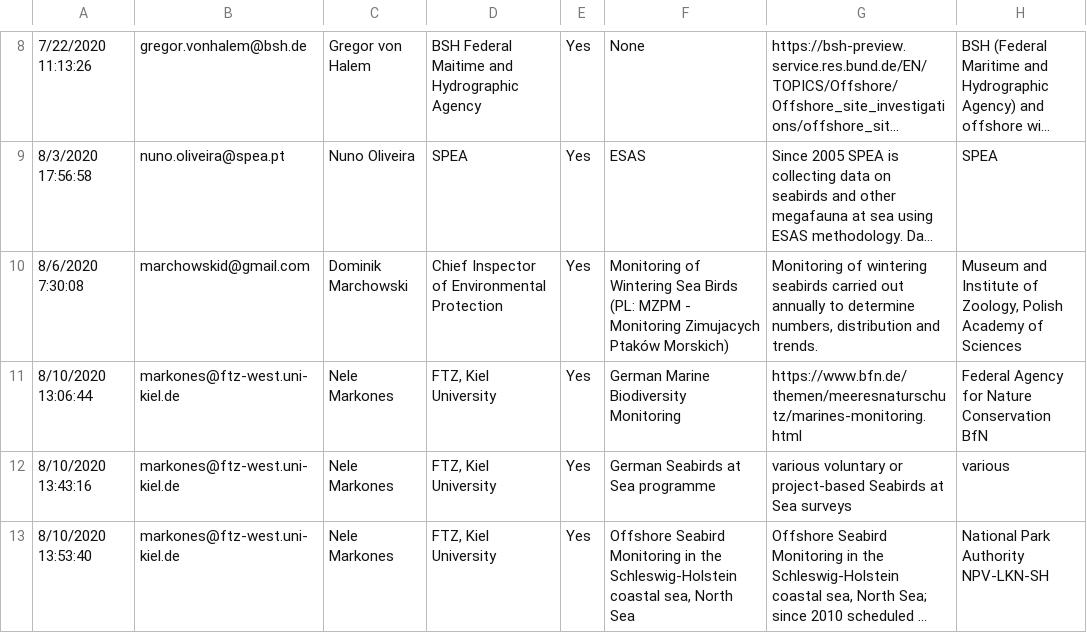
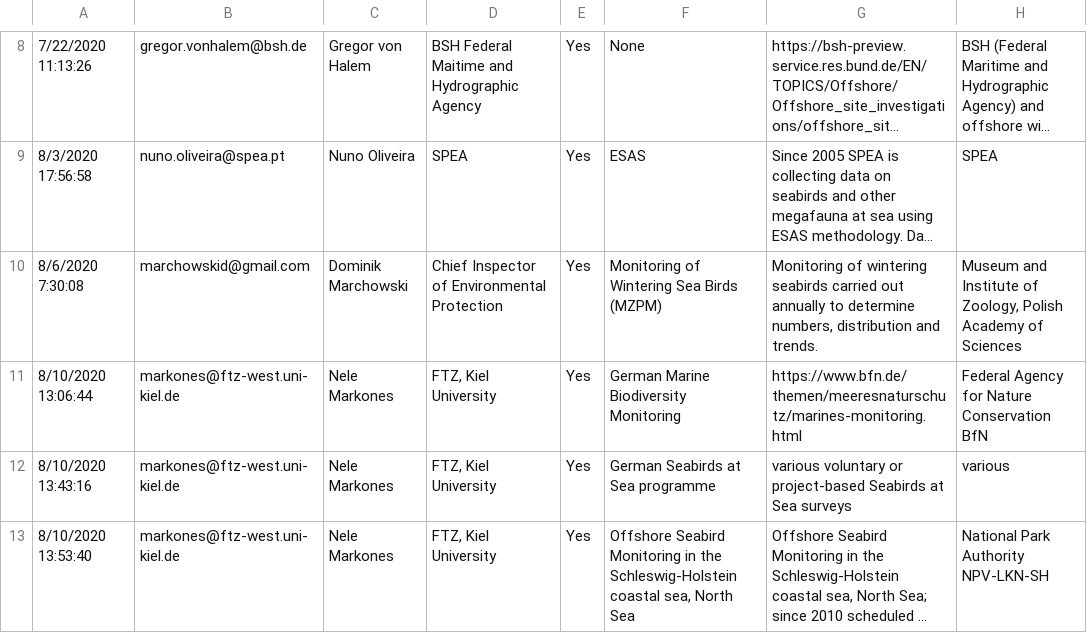
Before and after one commit to inbo/esas-revitalize, a CSV file: data/input/input_data.csv, drawn as a sheet; only a part is shown, gaps mark what is left out; long unchanged cells end in …; the diff covers the shown part only; the diff names each change by its address in the sheet, - before the commit and + after, or states it on an @@ line.

```diff
--- a/data/input/input_data.csv
+++ b/data/input/input_data.csv
-F10: …Sea Birds (PL: MZPM - Monitoring Zimujacych Ptaków Morskich)
+F10: …Sea Birds (MZPM)
```
Also changed, not shown: 2 removed rows and 1 edited cell elsewhere in this file, data/intermediate/input_data_cleaned.csv, 6 other files.
